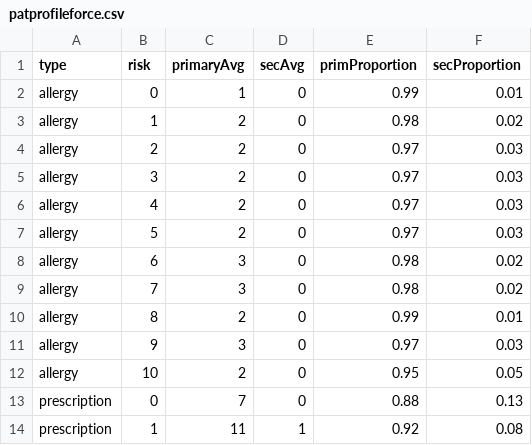
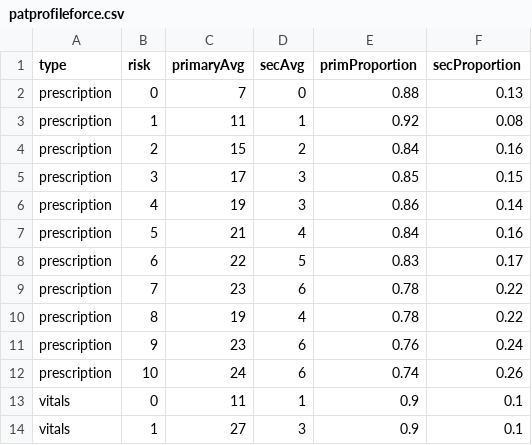
Before and after one commit to omar-nema/omar-nema.github.io, a CSV file: _site/assets/csvdata/patprofileforce.csv, drawn as a sheet; only a part is shown; the shorter side is filled out with more unchanged rows; the diff names each change by its address in the sheet, - before the commit and + after, or states it on an @@ line.

```diff
--- a/_site/assets/csvdata/patprofileforce.csv
+++ b/_site/assets/csvdata/patprofileforce.csv
-row 2: allergy | 0 | 1 | 0 | 0.99 | 0.01
-row 3: allergy | 1 | 2 | 0 | 0.98 | 0.02
-row 4: allergy | 2 | 2 | 0 | 0.97 | 0.03
-row 5: allergy | 3 | 2 | 0 | 0.97 | 0.03
-row 6: allergy | 4 | 2 | 0 | 0.97 | 0.03
-row 7: allergy | 5 | 2 | 0 | 0.97 | 0.03
-row 8: allergy | 6 | 3 | 0 | 0.98 | 0.02
-row 9: allergy | 7 | 3 | 0 | 0.98 | 0.02
-row 10: allergy | 8 | 2 | 0 | 0.99 | 0.01
-row 11: allergy | 9 | 3 | 0 | 0.97 | 0.03
-row 12: allergy | 10 | 2 | 0 | 0.95 | 0.05
```
Also changed, not shown: assets/csvdata/patprofileforce.csv, 6 other files.
